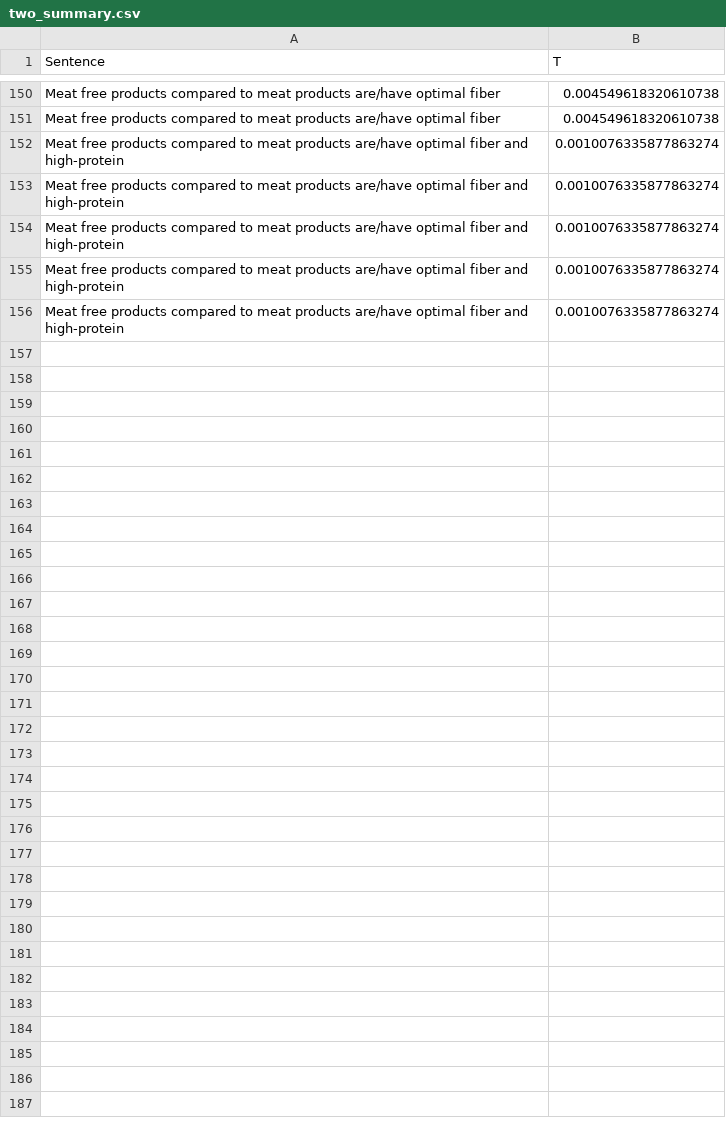
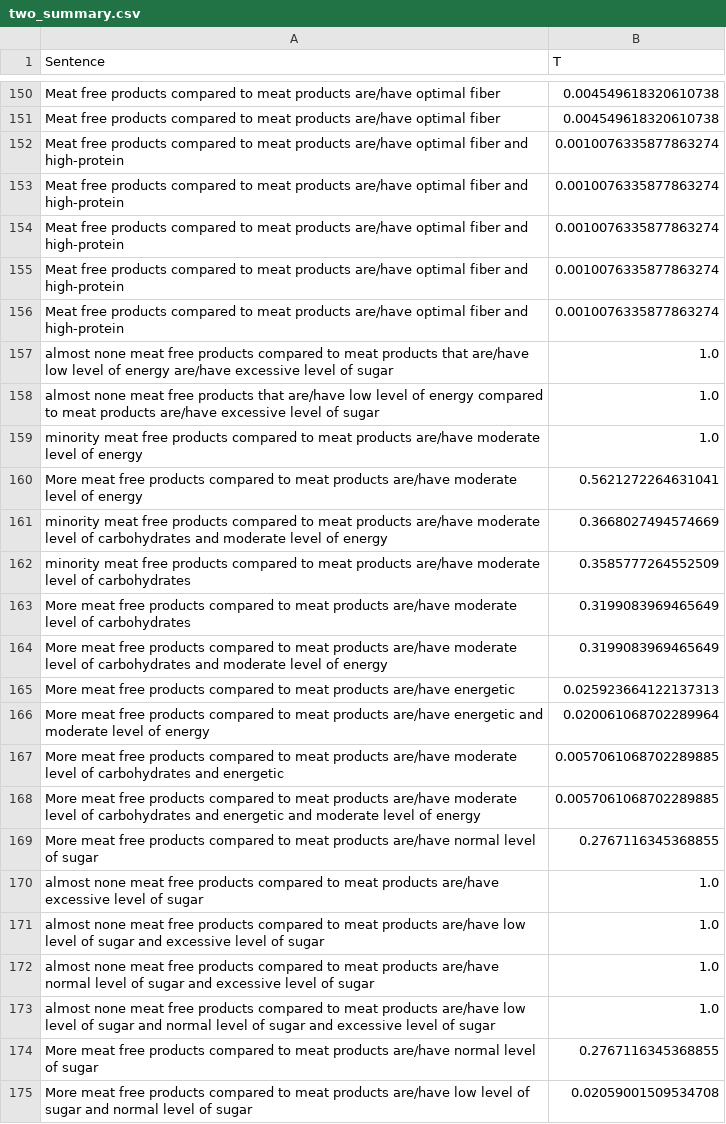
Before and after one commit to KamilWitczak242562/KSR_2, a CSV file: two_summary.csv, drawn as a sheet; only a part is shown, gaps mark what is left out; the diff covers the shown part only; the diff names each change by its address in the sheet, - before the commit and + after, or states it on an @@ line.

```diff
--- a/two_summary.csv
+++ b/two_summary.csv
+row 157: almost none meat free products compared to meat products that are/have low level of energy are/have excessive level of sugar | 1.0
+row 158: almost none meat free products that are/have low level of energy compared to meat products are/have excessive level of sugar | 1.0
+row 159: minority meat free products compared to meat products are/have moderate level of energy | 1.0
+row 160: More meat free products compared to meat products are/have moderate level of energy | 0.5621272264631041
+row 161: minority meat free products compared to meat products are/have moderate level of carbohydrates and moderate level of energy | 0.3668027494574669
+row 162: minority meat free products compared to meat products are/have moderate level of carbohydrates | 0.3585777264552509
+row 163: More meat free products compared to meat products are/have moderate level of carbohydrates | 0.3199083969465649
+row 164: More meat free products compared to meat products are/have moderate level of carbohydrates and moderate level of energy | 0.3199083969465649
+row 165: More meat free products compared to meat products are/have energetic | 0.025923664122137313
+row 166: More meat free products compared to meat products are/have energetic and moderate level of energy | 0.020061068702289964
+row 167: More meat free products compared to meat products are/have moderate level of carbohydrates and energetic | 0.0057061068702289885
+row 168: More meat free products compared to meat products are/have moderate level of carbohydrates and energetic and moderate level of energy | 0.0057061068702289885
+row 169: More meat free products compared to meat products are/have normal level of sugar | 0.2767116345368855
+row 170: almost none meat free products compared to meat products are/have excessive level of sugar | 1.0
+row 171: almost none meat free products compared to meat products are/have low level of sugar and excessive level of sugar | 1.0
+row 172: almost none meat free products compared to meat products are/have normal level of sugar and excessive level of sugar | 1.0
+row 173: almost none meat free products compared to meat products are/have low level of sugar and normal level of sugar and excessive level of sugar | 1.0
+row 174: More meat free products compared to meat products are/have normal level of sugar | 0.2767116345368855
+row 175: More meat free products compared to meat products are/have low level of sugar and normal level of sugar | 0.02059001509534708
```
Also changed, not shown: 11 added rows elsewhere in this file, 1 other file.
